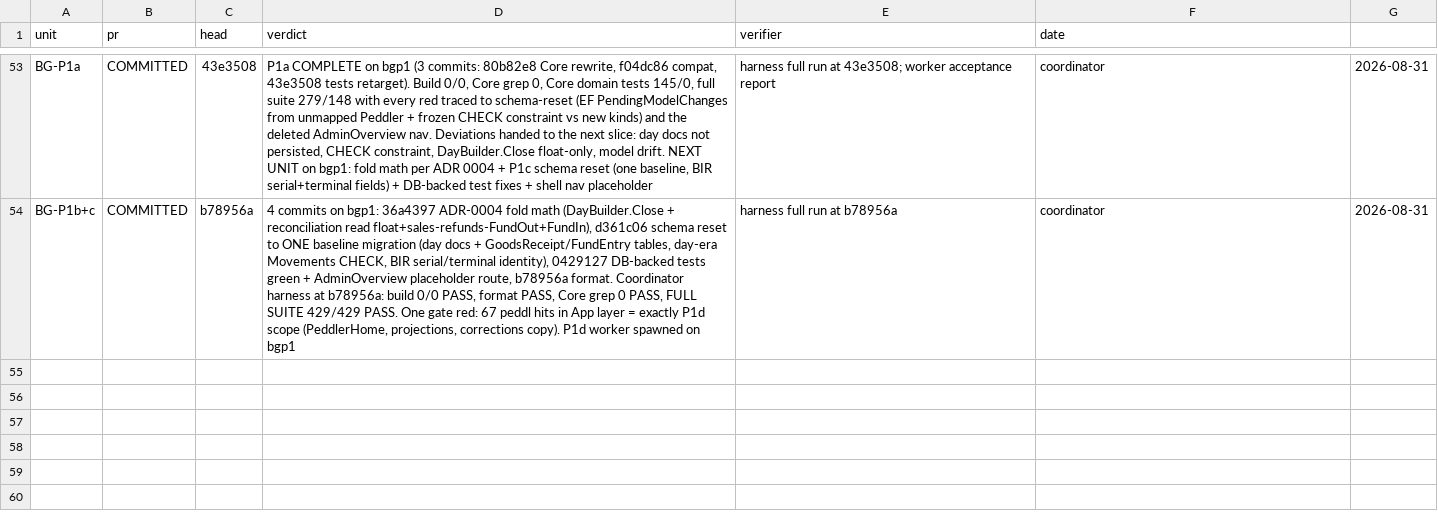
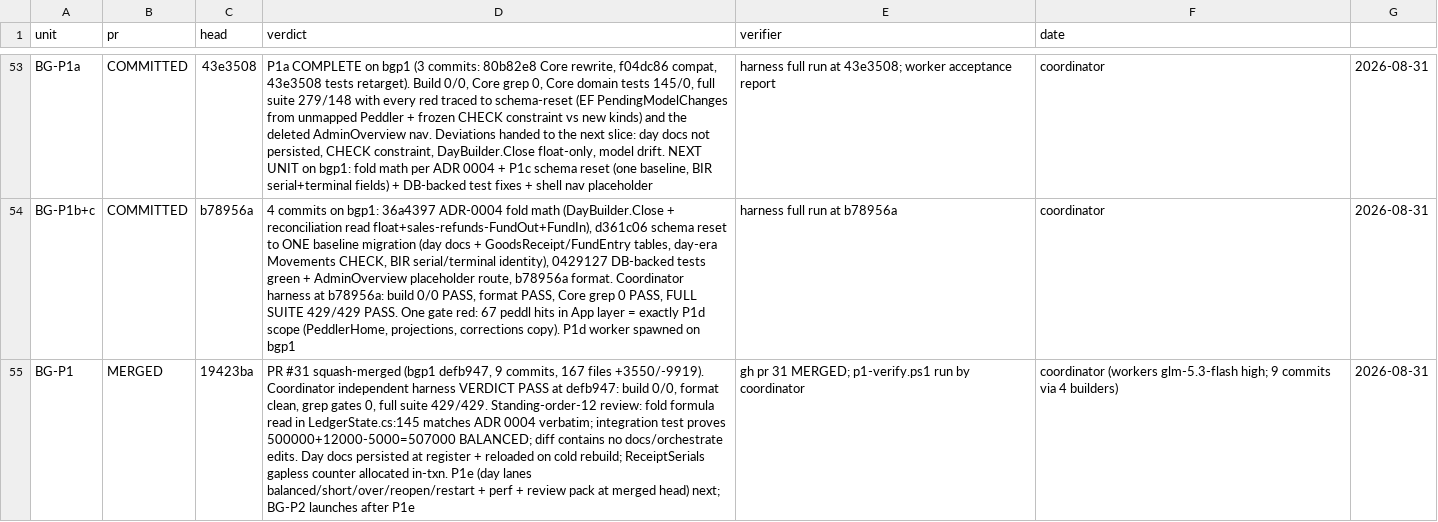
Before and after one commit to light691/bentaGo, a TSV file: orchestrate/bentago/ledger.tsv, drawn as a sheet; only a part is shown, gaps mark what is left out; the diff names each change by its address in the sheet, - before the commit and + after, or states it on an @@ line.

Commit message:
ledger + units: BG-P1 merged (PR #31, 19423ba, 429/429); P1e evidence in flight

```diff
--- a/orchestrate/bentago/ledger.tsv
+++ b/orchestrate/bentago/ledger.tsv
+row 55: BG-P1 | MERGED | 19423ba | PR #31 squash-merged (bgp1 defb947, 9 commits, 167 files +3550/-9919). Coordinator independent harness VERDICT PASS at defb947: build 0/0, format clean, grep gates 0, full suite 429/429. Standing-order-12 review: fold formula read in LedgerState.cs:145 matches ADR 0004 verbatim; integration test proves 500000+12000-5000=507000 BALANCED; diff contains no docs/orchestrate edits. Day docs persisted at register + reloaded on cold rebuild; ReceiptSerials gapless counter allocated in-txn. P1e (day lanes balanced/short/over/reopen/restart + perf + review pack at merged head) next; BG-P2 launches after P1e | gh pr 31 MERGED; p1-verify.ps1 run by coordinator | coordinator (workers glm-5.3-flash high; 9 commits via 4 builders) | 2026-08-31
```
Also changed, not shown: orchestrate/bentago/units.tsv.
